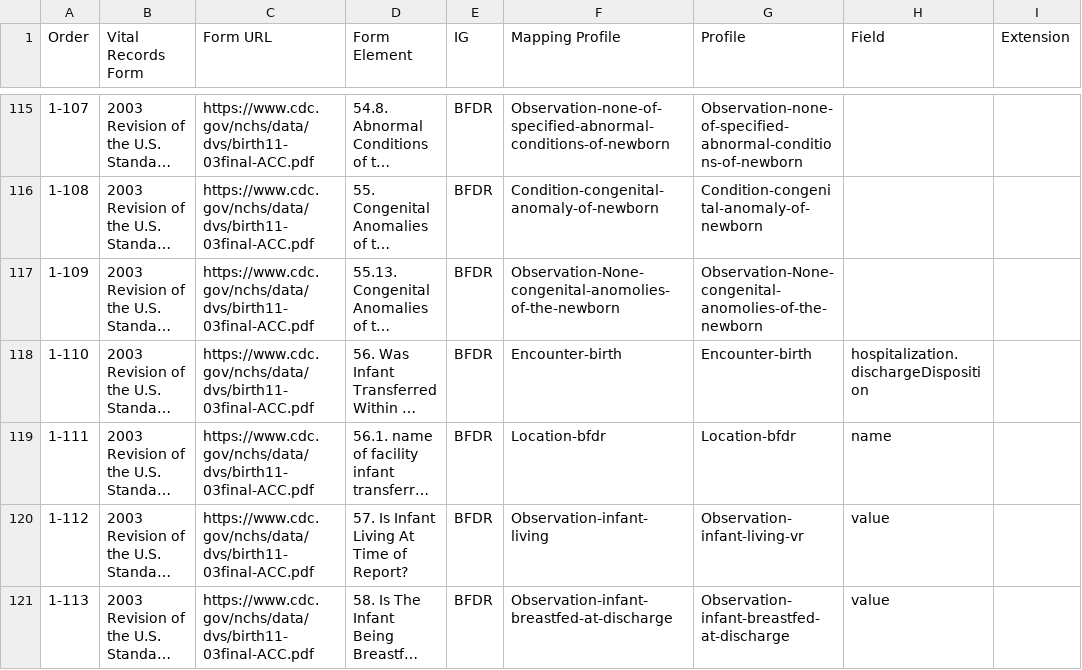
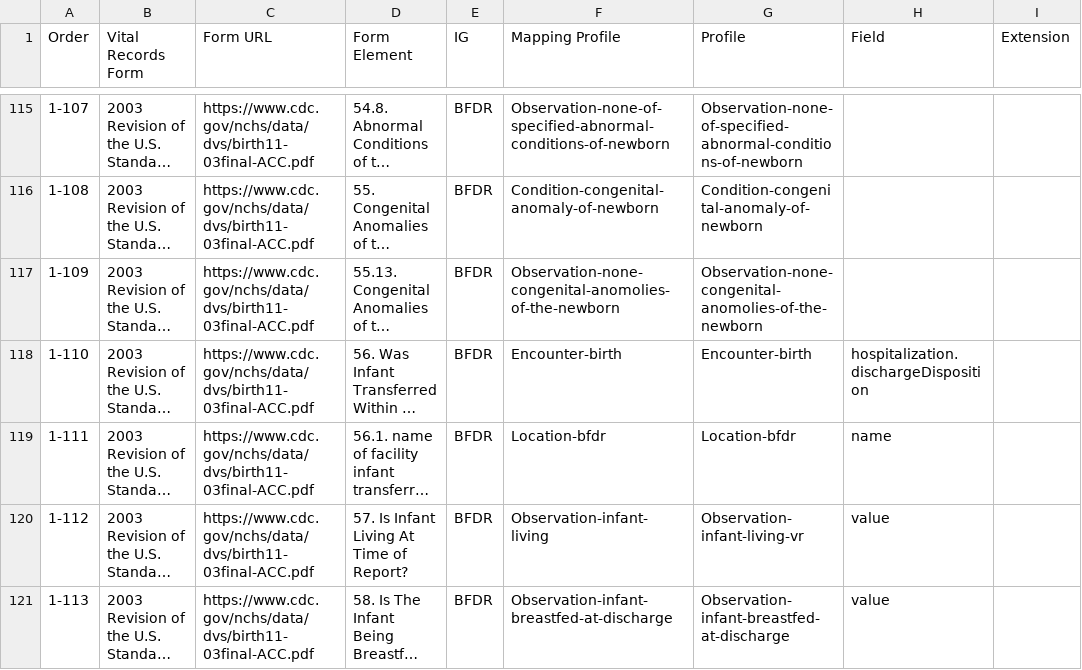
Before and after one commit to nightingaleproject/vital_records_sheets, a CSV file: Forms_Mapping.csv, drawn as a sheet; only a part is shown, gaps mark what is left out; long unchanged cells end in …; the diff covers the shown part only; the diff names each change by its address in the sheet, - before the commit and + after, or states it on an @@ line.

```diff
--- a/Forms_Mapping.csv
+++ b/Forms_Mapping.csv
-F117 (Mapping Profile): Observation-None-congenital-anomolies-of-the-newborn
+F117 (Mapping Profile): Observation-none-congenital-anomolies-of-the-newborn
-G117 (Profile): Observation-None-congenital-anomolies-of-the-newborn
+G117 (Profile): Observation-none-congenital-anomolies-of-the-newborn
```
Also changed, not shown: 6 edited cells elsewhere in this file, IJE_File_Layouts_and_FHIR_Mapping_24-06-21.csv.
